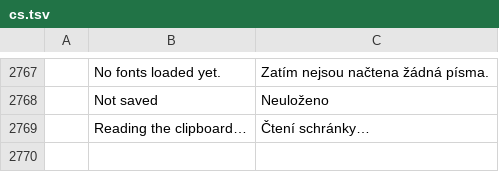
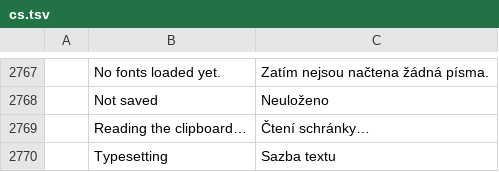
Before and after one commit to ChoqueCastroLD/capishot, a TSV file: crates/ui-egui/src/i18n/cs.tsv, drawn as a sheet; only a part is shown, gaps mark what is left out; the diff names each change by its address in the sheet, - before the commit and + after, or states it on an @@ line.

```diff
--- a/crates/ui-egui/src/i18n/cs.tsv
+++ b/crates/ui-egui/src/i18n/cs.tsv
+row 2770:  | Typesetting | Sazba textu
```
Also changed, not shown: crates/ui-egui/src/i18n/de.tsv, crates/ui-egui/src/i18n/id.tsv, 34 other files.
